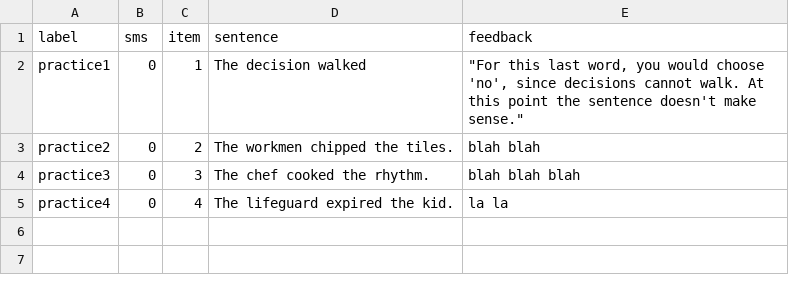
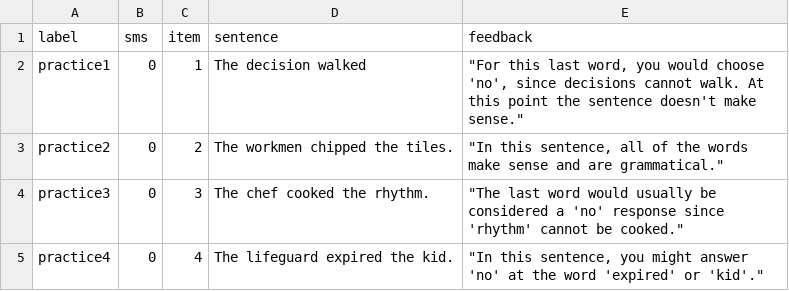
Before and after one commit to UMWordLab/ibex-2023-eventive-repl-SMS, a CSV file: chunk_includes/practice.csv, drawn as a sheet.

```diff
--- a/chunk_includes/practice.csv
+++ b/chunk_includes/practice.csv
@@ -2,4 +2,4 @@ label,sms,item,sentence,feedback
 practice1,0,1,The decision walked,"""For this last word, you would choose 'no', since decisions cannot walk. At this point the sentence doesn't make sense."""
-practice2,0,2,The workmen chipped the tiles.,blah blah
-practice3,0,3,The chef cooked the rhythm.,blah blah blah
-practice4,0,4,The lifeguard expired the kid.,la la
+practice2,0,2,The workmen chipped the tiles.,"""In this sentence, all of the words make sense and are grammatical."""
+practice3,0,3,The chef cooked the rhythm.,"""The last word would usually be considered a 'no' response since 'rhythm' cannot be cooked."""
+practice4,0,4,The lifeguard expired the kid.,"""In this sentence, you might answer 'no' at the word 'expired' or 'kid'."""
```
Also changed, not shown: 2 other files.
